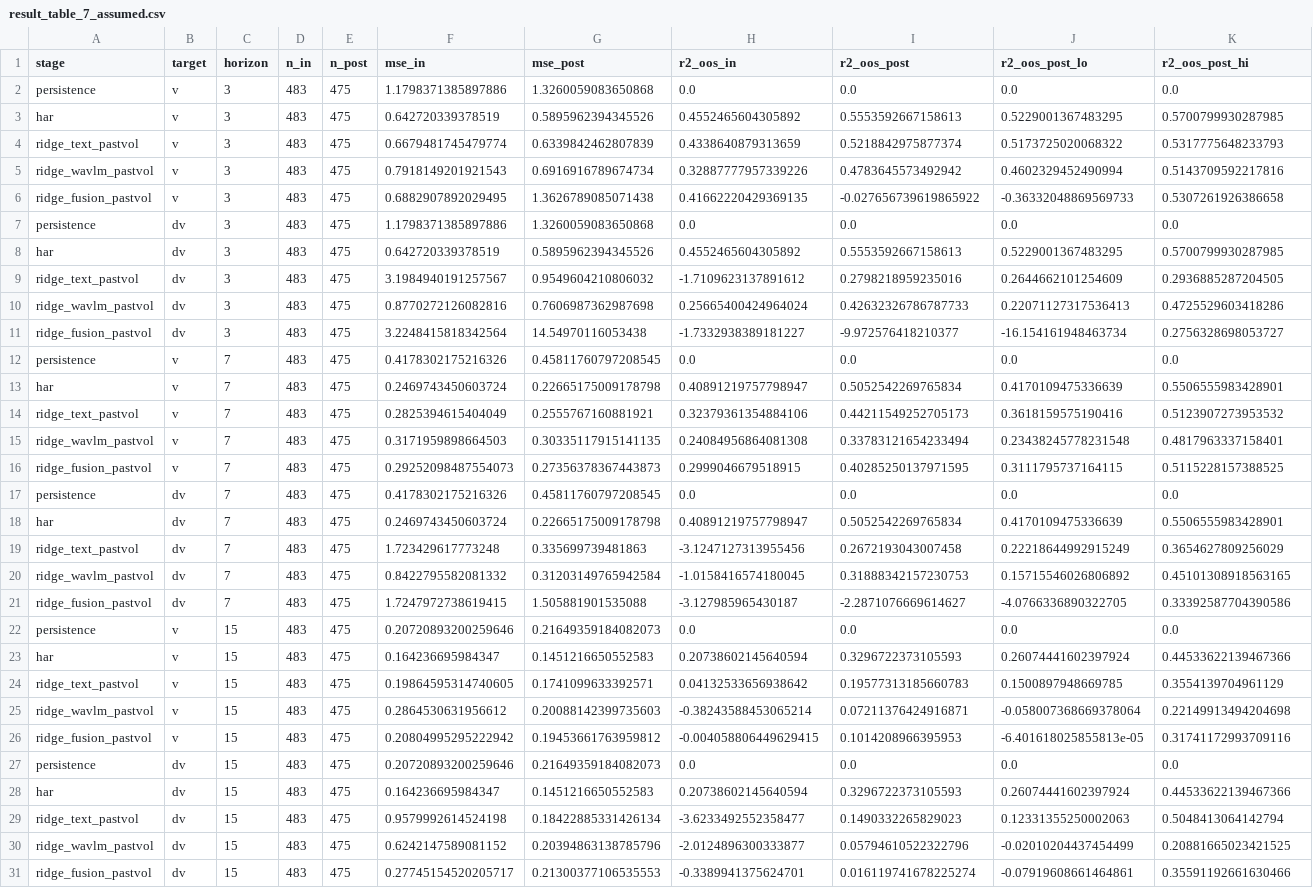
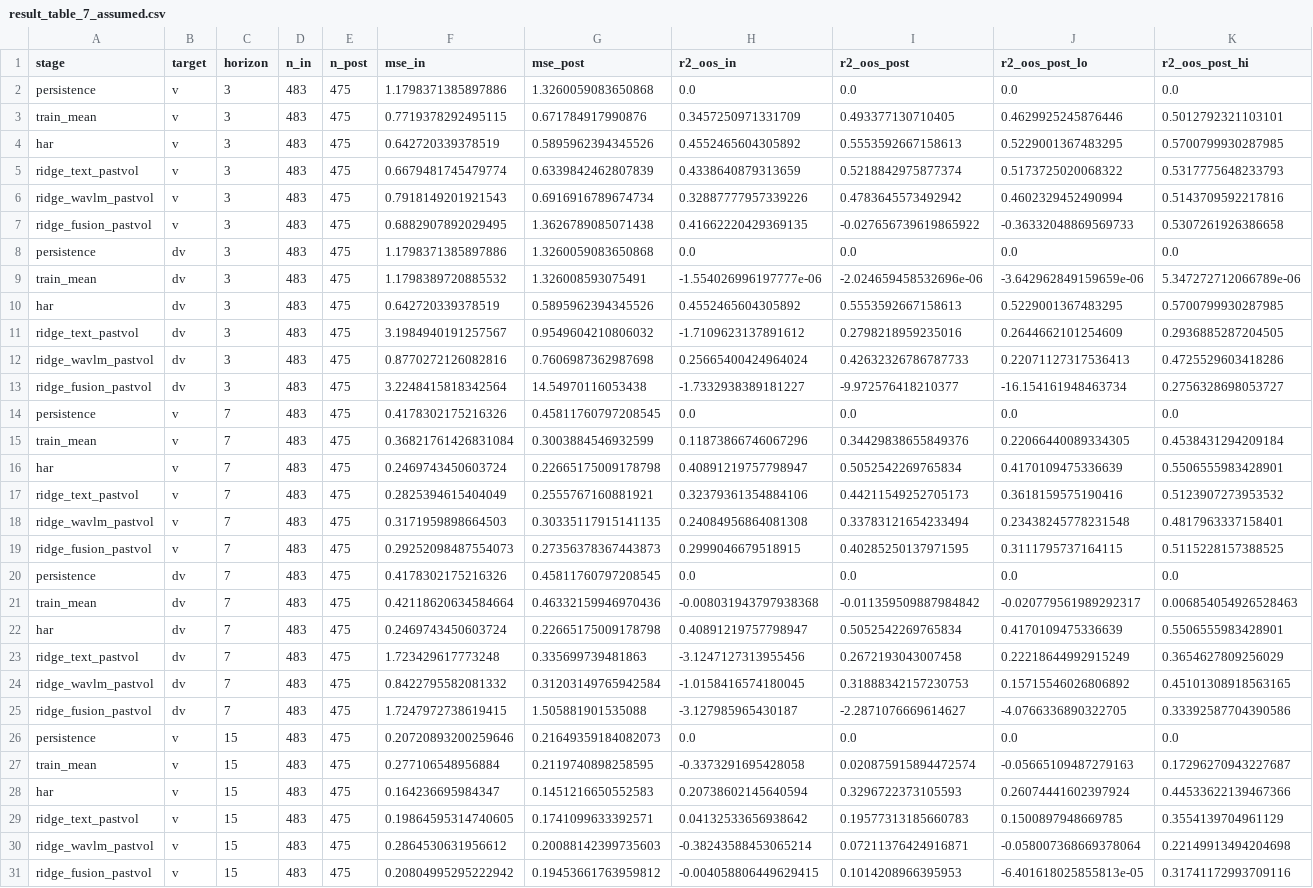
Before and after one commit to urbandrei/Earnings_call_project-main, a CSV file: data/results/result_table_7_assumed.csv, drawn as a sheet; only a part is shown; the shorter side is filled out with more unchanged rows; rows hold the shown columns only; the diff covers the shown part only; the diff names each change by its address in the sheet, - before the commit and + after, or states it on an @@ line.

```diff
--- a/data/results/result_table_7_assumed.csv
+++ b/data/results/result_table_7_assumed.csv
+row 3: train_mean | v | 3 | 483 | 475 | 0.7719378292495115 | 0.671784917990876 | 0.3457250971331709 | 0.493377130710405 | 0.4629925245876446 | 0.5012792321103101
+row 9: train_mean | dv | 3 | 483 | 475 | 1.1798389720885532 | 1.326008593075491 | -1.554026996197777e-06 | -2.024659458532696e-06 | -3.642962849159659e-06 | 5.347272712066789e-06
+row 15: train_mean | v | 7 | 483 | 475 | 0.36821761426831084 | 0.3003884546932599 | 0.11873866746067296 | 0.34429838655849376 | 0.22066440089334305 | 0.4538431294209184
+row 21: train_mean | dv | 7 | 483 | 475 | 0.42118620634584664 | 0.46332159946970436 | -0.008031943797938368 | -0.011359509887984842 | -0.020779561989292317 | 0.006854054926528463
+row 27: train_mean | v | 15 | 483 | 475 | 0.277106548956884 | 0.2119740898258595 | -0.3373291695428058 | 0.020875915894472574 | -0.05665109487279163 | 0.17296270943227687
```
Also changed, not shown: 3 added rows elsewhere in this file, data/results/result_table_4_peryear.csv, data/results/result_table_7.csv, 26 other files.
